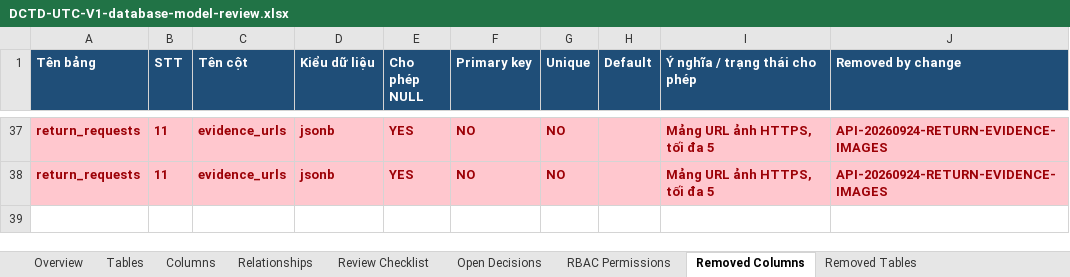
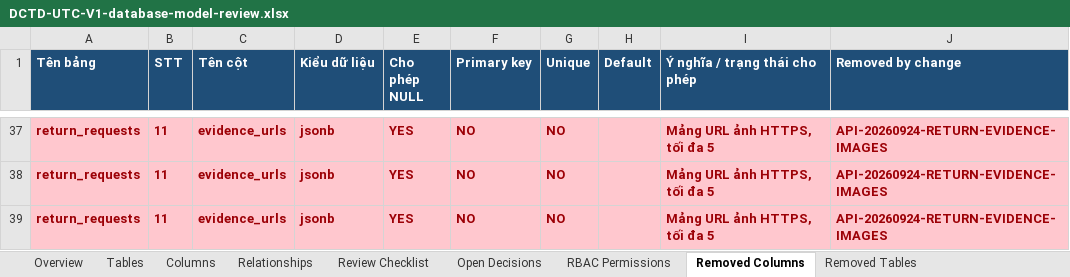
Before and after one commit to longhdwst1full/Sport-api-doc, an Excel workbook: document/DCTD-UTC-V1-database-model-review.xlsx, sheet Removed Columns, drawn as a sheet; only a part is shown, gaps mark what is left out; values as stored, in another font and other column widths than the file's, no borders; the diff names each change by its address in the sheet, - before the commit and + after, or states it on an @@ line.

```diff
--- a/document/DCTD-UTC-V1-database-model-review.xlsx (sheet Removed Columns)
+++ b/document/DCTD-UTC-V1-database-model-review.xlsx (sheet Removed Columns)
+row 39: return_requests | 11 | evidence_urls | jsonb | YES | NO | NO |  | Mảng URL ảnh HTTPS, tối đa 5 | API-20260924-RETURN-EVIDENCE-IMAGES
```
Also changed, not shown: sheet Change Log, 12 other files.
